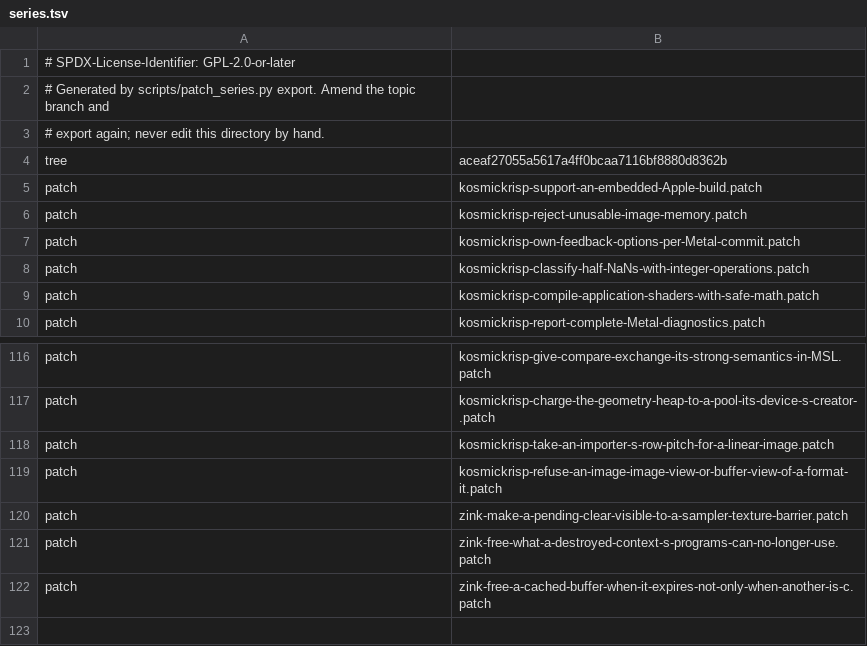
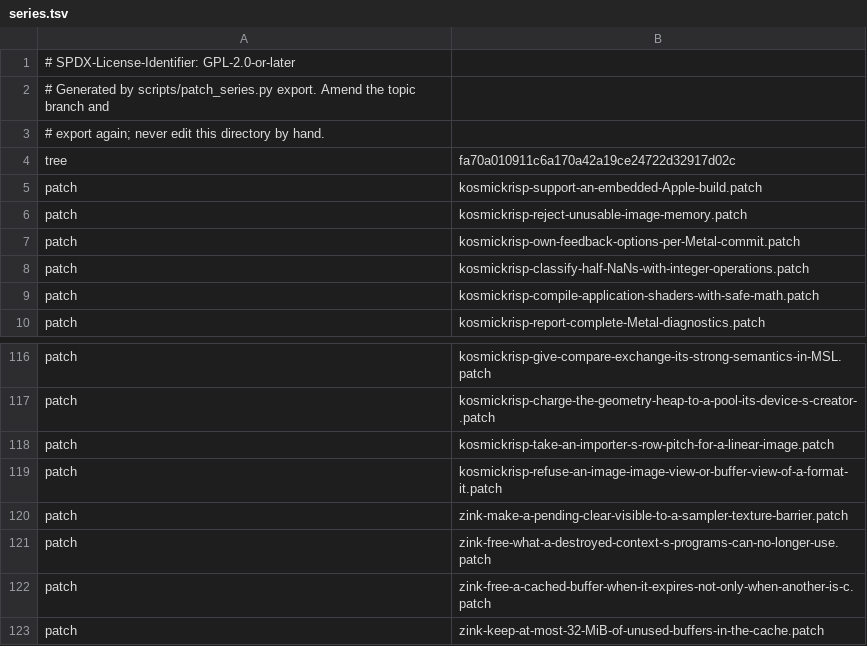
Before and after one commit to 1972nollus/Kernarium, a TSV file: dependencies/patches/mesa/series.tsv, drawn as a sheet; only a part is shown, gaps mark what is left out.

```diff
--- a/dependencies/patches/mesa/series.tsv
+++ b/dependencies/patches/mesa/series.tsv
@@ -3,3 +3,3 @@
 # export again; never edit this directory by hand.
-tree	aceaf27055a5617a4ff0bcaa7116bf8880d8362b
+tree	fa70a010911c6a170a42a19ce24722d32917d02c
 patch	kosmickrisp-support-an-embedded-Apple-build.patch
@@ -122 +122,2 @@ patch	zink-free-what-a-destroyed-context-s-programs-can-no-longer-use.patch
 patch	zink-free-a-cached-buffer-when-it-expires-not-only-when-another-is-c.patch
+patch	zink-keep-at-most-32-MiB-of-unused-buffers-in-the-cache.patch
```
Also changed, not shown: 2 other files.
